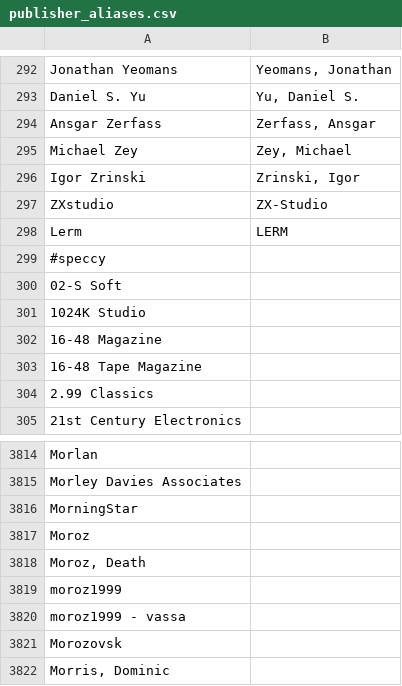
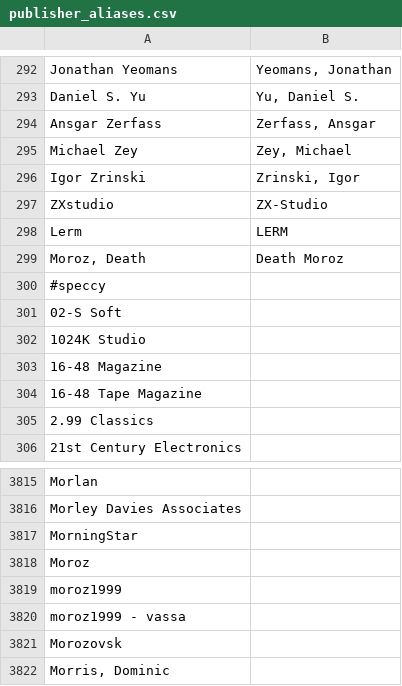
Before and after one commit to ladyeklipse/ZX-Pokemaster, a CSV file: publisher_aliases.csv, drawn as a sheet; only a part is shown, gaps mark what is left out; removed rows and columns are numbered as before the commit, all else as after; the diff names each change by its address in the sheet, - before the commit and + after, or states it on an @@ line.

```diff
--- a/publisher_aliases.csv
+++ b/publisher_aliases.csv
+row 299: Moroz, Death | Death Moroz
-row 3818: Moroz, Death
```
Also changed, not shown: tosec_aliases.csv, 8 other files.
